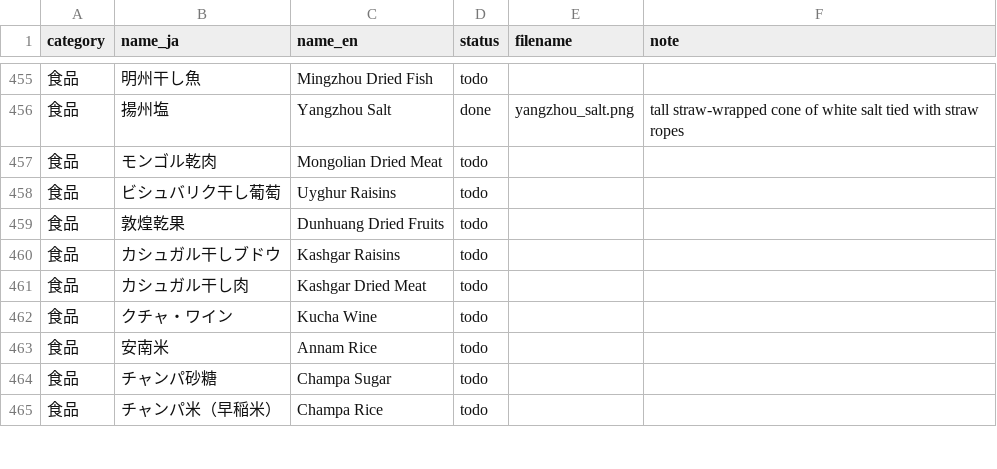
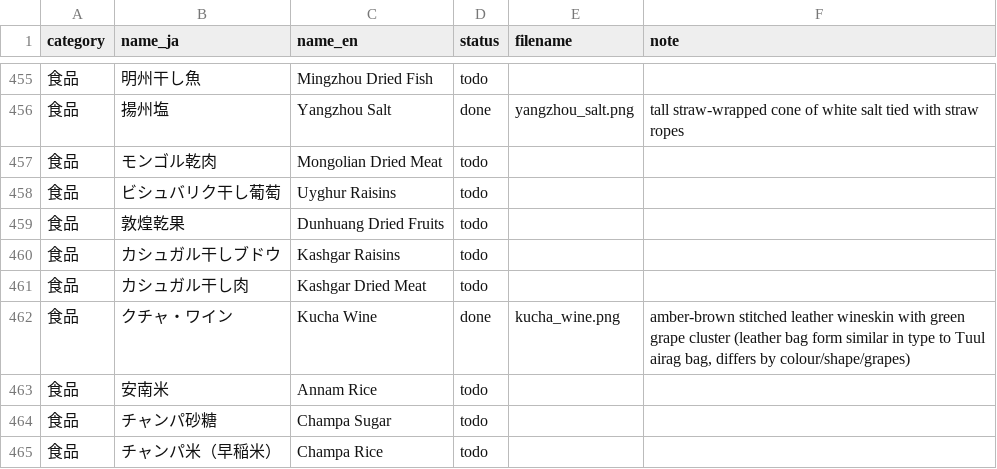
Before and after one commit to mwgmr056/caravan-game-assets, a CSV file: goods_images/goods_image_manifest.csv, drawn as a sheet; only a part is shown, gaps mark what is left out.

```diff
--- a/goods_images/goods_image_manifest.csv
+++ b/goods_images/goods_image_manifest.csv
@@ -461,3 +461,3 @@
 食品,カシュガル干し肉,Kashgar Dried Meat,todo,,
-食品,クチャ・ワイン,Kucha Wine,todo,,
+食品,クチャ・ワイン,Kucha Wine,done,kucha_wine.png,"amber-brown stitched leather wineskin with green grape cluster (leather bag form similar in type to Tuul airag bag, differs by colour/shape/grapes)"
 食品,安南米,Annam Rice,todo,,
```
Also changed, not shown: 2 other files.
